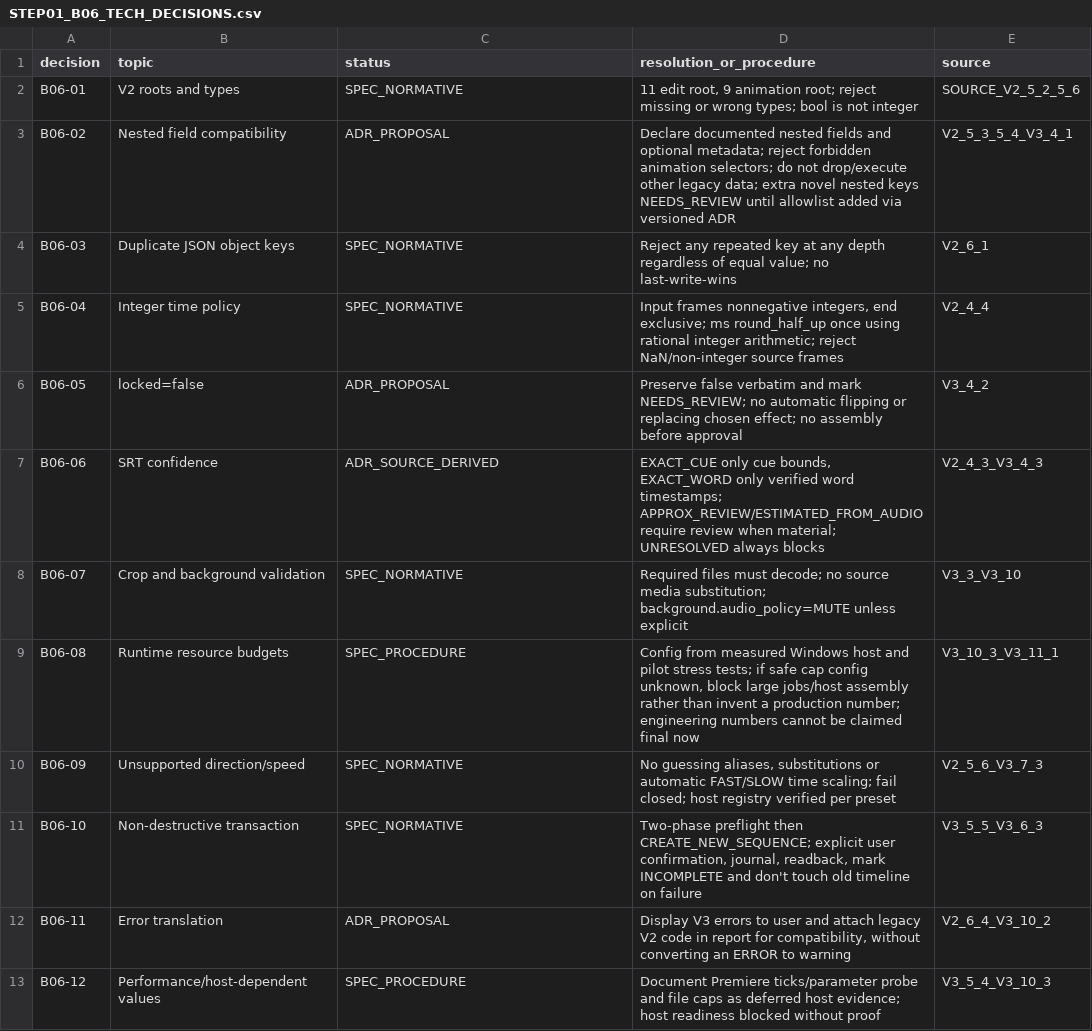
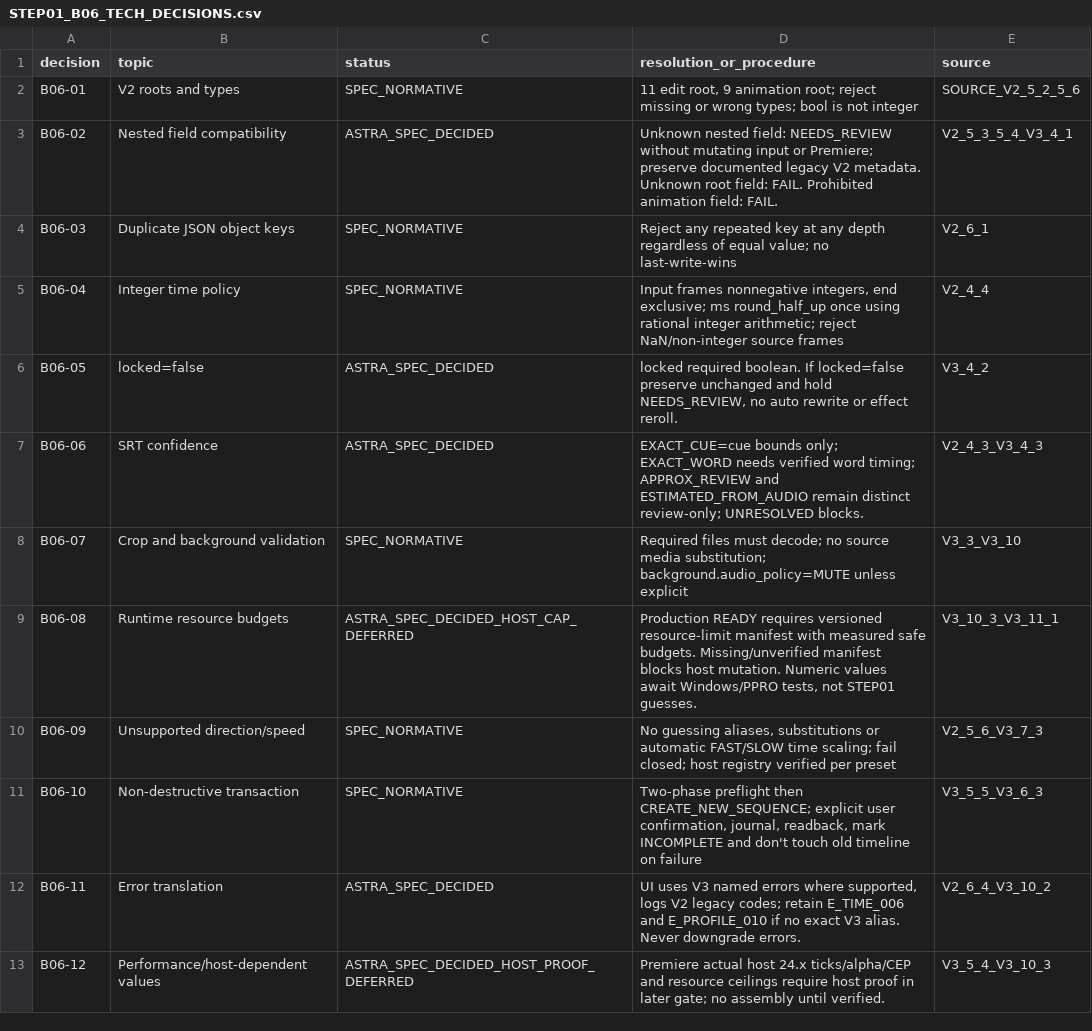
Before and after one commit to inoriko920-dev/AI-JSON-Premiere-Editor, a CSV file: docs/planning/STEP01_B06_TECH_DECISIONS.csv, drawn as a sheet.

```diff
--- a/docs/planning/STEP01_B06_TECH_DECISIONS.csv
+++ b/docs/planning/STEP01_B06_TECH_DECISIONS.csv
@@ -2,12 +2,12 @@
 "B06-01","V2 roots and types","SPEC_NORMATIVE","11 edit root, 9 animation root; reject missing or wrong types; bool is not integer","SOURCE_V2_5_2_5_6"
-"B06-02","Nested field compatibility","ADR_PROPOSAL","Declare documented nested fields and optional metadata; reject forbidden animation selectors; do not drop/execute other legacy data; extra novel nested keys NEEDS_REVIEW until allowlist added via versioned ADR","V2_5_3_5_4_V3_4_1"
+"B06-02","Nested field compatibility","ASTRA_SPEC_DECIDED","Unknown nested field: NEEDS_REVIEW without mutating input or Premiere; preserve documented legacy V2 metadata. Unknown root field: FAIL. Prohibited animation field: FAIL.","V2_5_3_5_4_V3_4_1"
 "B06-03","Duplicate JSON object keys","SPEC_NORMATIVE","Reject any repeated key at any depth regardless of equal value; no last-write-wins","V2_6_1"
 "B06-04","Integer time policy","SPEC_NORMATIVE","Input frames nonnegative integers, end exclusive; ms round_half_up once using rational integer arithmetic; reject NaN/non-integer source frames","V2_4_4"
-"B06-05","locked=false","ADR_PROPOSAL","Preserve false verbatim and mark NEEDS_REVIEW; no automatic flipping or replacing chosen effect; no assembly before approval","V3_4_2"
-"B06-06","SRT confidence","ADR_SOURCE_DERIVED","EXACT_CUE only cue bounds, EXACT_WORD only verified word timestamps; APPROX_REVIEW/ESTIMATED_FROM_AUDIO require review when material; UNRESOLVED always blocks","V2_4_3_V3_4_3"
+"B06-05","locked=false","ASTRA_SPEC_DECIDED","locked required boolean. If locked=false preserve unchanged and hold NEEDS_REVIEW, no auto rewrite or effect reroll.","V3_4_2"
+"B06-06","SRT confidence","ASTRA_SPEC_DECIDED","EXACT_CUE=cue bounds only; EXACT_WORD needs verified word timing; APPROX_REVIEW and ESTIMATED_FROM_AUDIO remain distinct review-only; UNRESOLVED blocks.","V2_4_3_V3_4_3"
 "B06-07","Crop and background validation","SPEC_NORMATIVE","Required files must decode; no source media substitution; background.audio_policy=MUTE unless explicit","V3_3_V3_10"
-"B06-08","Runtime resource budgets","SPEC_PROCEDURE","Config from measured Windows host and pilot stress tests; if safe cap config unknown, block large jobs/host assembly rather than invent a production number; engineering numbers cannot be claimed final now","V3_10_3_V3_11_1"
+"B06-08","Runtime resource budgets","ASTRA_SPEC_DECIDED_HOST_CAP_DEFERRED","Production READY requires versioned resource-limit manifest with measured safe budgets. Missing/unverified manifest blocks host mutation. Numeric values await Windows/PPRO tests, not STEP01 guesses.","V3_10_3_V3_11_1"
 "B06-09","Unsupported direction/speed","SPEC_NORMATIVE","No guessing aliases, substitutions or automatic FAST/SLOW time scaling; fail closed; host registry verified per preset","V2_5_6_V3_7_3"
 "B06-10","Non-destructive transaction","SPEC_NORMATIVE","Two-phase preflight then CREATE_NEW_SEQUENCE; explicit user confirmation, journal, readback, mark INCOMPLETE and don't touch old timeline on failure","V3_5_5_V3_6_3"
-"B06-11","Error translation","ADR_PROPOSAL","Display V3 errors to user and attach legacy V2 code in report for compatibility, without converting an ERROR to warning","V2_6_4_V3_10_2"
-"B06-12","Performance/host-dependent values","SPEC_PROCEDURE","Document Premiere ticks/parameter probe and file caps as deferred host evidence; host readiness blocked without proof","V3_5_4_V3_10_3"
+"B06-11","Error translation","ASTRA_SPEC_DECIDED","UI uses V3 named errors where supported, logs V2 legacy codes; retain E_TIME_006 and E_PROFILE_010 if no exact V3 alias. Never downgrade errors.","V2_6_4_V3_10_2"
+"B06-12","Performance/host-dependent values","ASTRA_SPEC_DECIDED_HOST_PROOF_DEFERRED","Premiere actual host 24.x ticks/alpha/CEP and resource ceilings require host proof in later gate; no assembly until verified.","V3_5_4_V3_10_3"
```
Also changed, not shown: docs/planning/STEP01_FIXTURE_CATALOG.csv, docs/planning/STEP01_REVIEW_QUEUE.csv, 5 other files.
